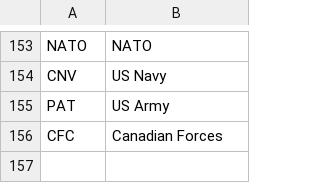
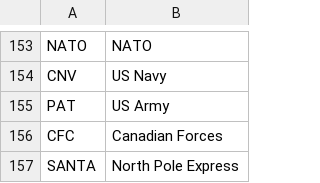
Before and after one commit to kevinmluke/planespotter, a CSV file: data/airlines.csv, drawn as a sheet; only a part is shown, gaps mark what is left out; the diff names each change by its address in the sheet, - before the commit and + after, or states it on an @@ line.

```diff
--- a/data/airlines.csv
+++ b/data/airlines.csv
+row 157: SANTA | North Pole Express
```
Also changed, not shown: data/aircraft_types.csv, data/families.csv, 16 other files.
